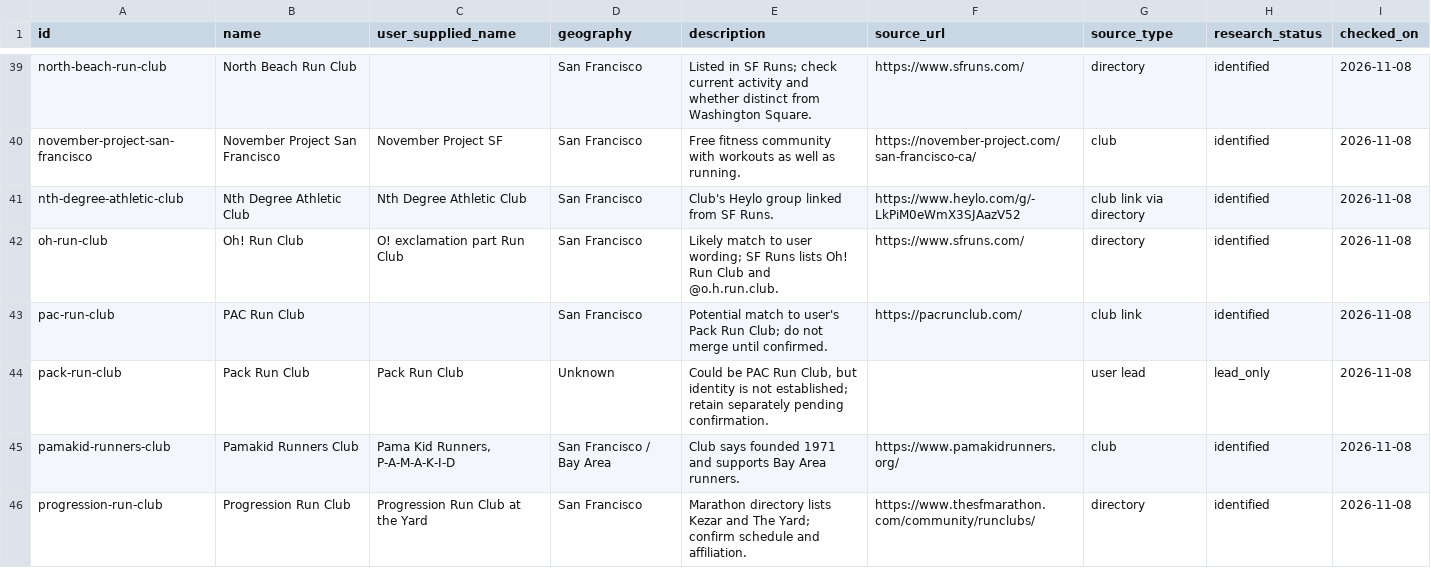
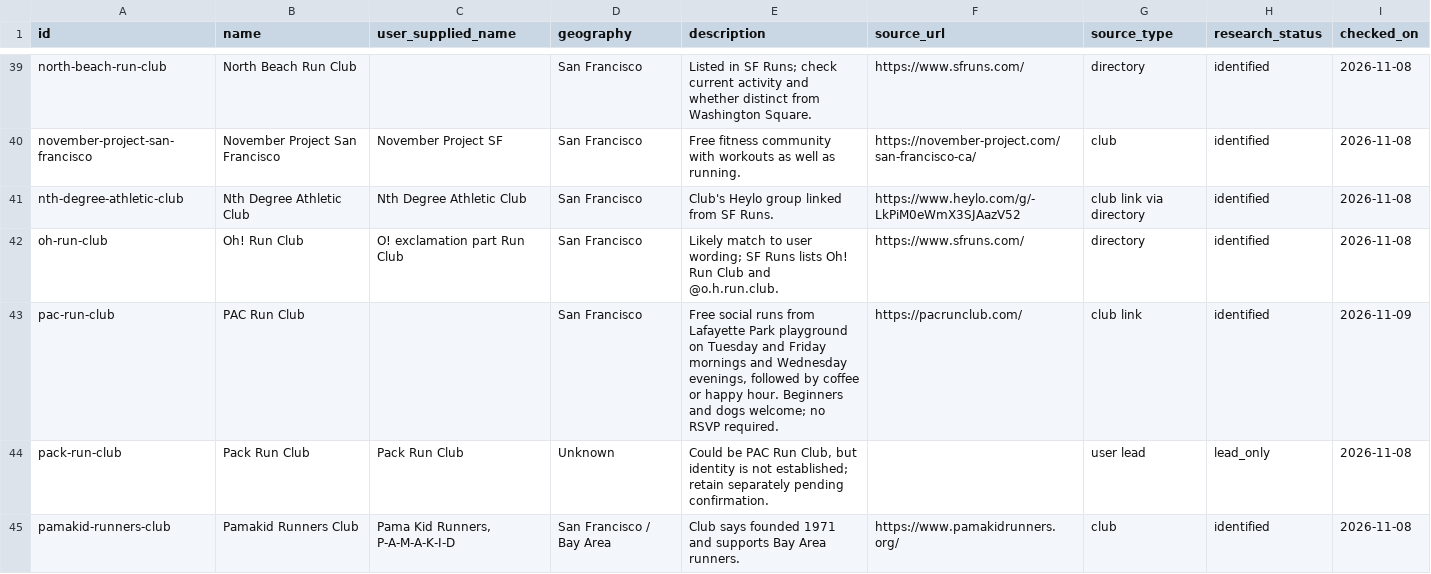
Before and after one commit to mldangelo/run, a CSV file: data/clubs.csv, drawn as a sheet; only a part is shown, gaps mark what is left out; the shorter side is filled out with more unchanged rows.

Commit message:
feat(data): verify PAC Run Club schedule and upcoming runs (#42)

```diff
--- a/data/clubs.csv
+++ b/data/clubs.csv
@@ -42,3 +42,3 @@ nth-degree-athletic-club,Nth Degree Athletic Club,Nth Degree Athletic Club,San F
 oh-run-club,Oh! Run Club,O! exclamation part Run Club,San Francisco,Likely match to user wording; SF Runs lists Oh! Run Club and @o.h.run.club.,https://www.sfruns.com/,directory,identified,2026-11-08
-pac-run-club,PAC Run Club,,San Francisco,Potential match to user's Pack Run Club; do not merge until confirmed.,https://pacrunclub.com/,club link,identified,2026-11-08
+pac-run-club,PAC Run Club,,San Francisco,"Free social runs from Lafayette Park playground on Tuesday and Friday mornings and Wednesday evenings, followed by coffee or happy hour. Beginners and dogs welcome; no RSVP required.",https://pacrunclub.com/,club link,identified,2026-11-09
 pack-run-club,Pack Run Club,Pack Run Club,Unknown,"Could be PAC Run Club, but identity is not established; retain separately pending confirmation.",,user lead,lead_only,2026-11-08
```
Also changed, not shown: 7 other files.
